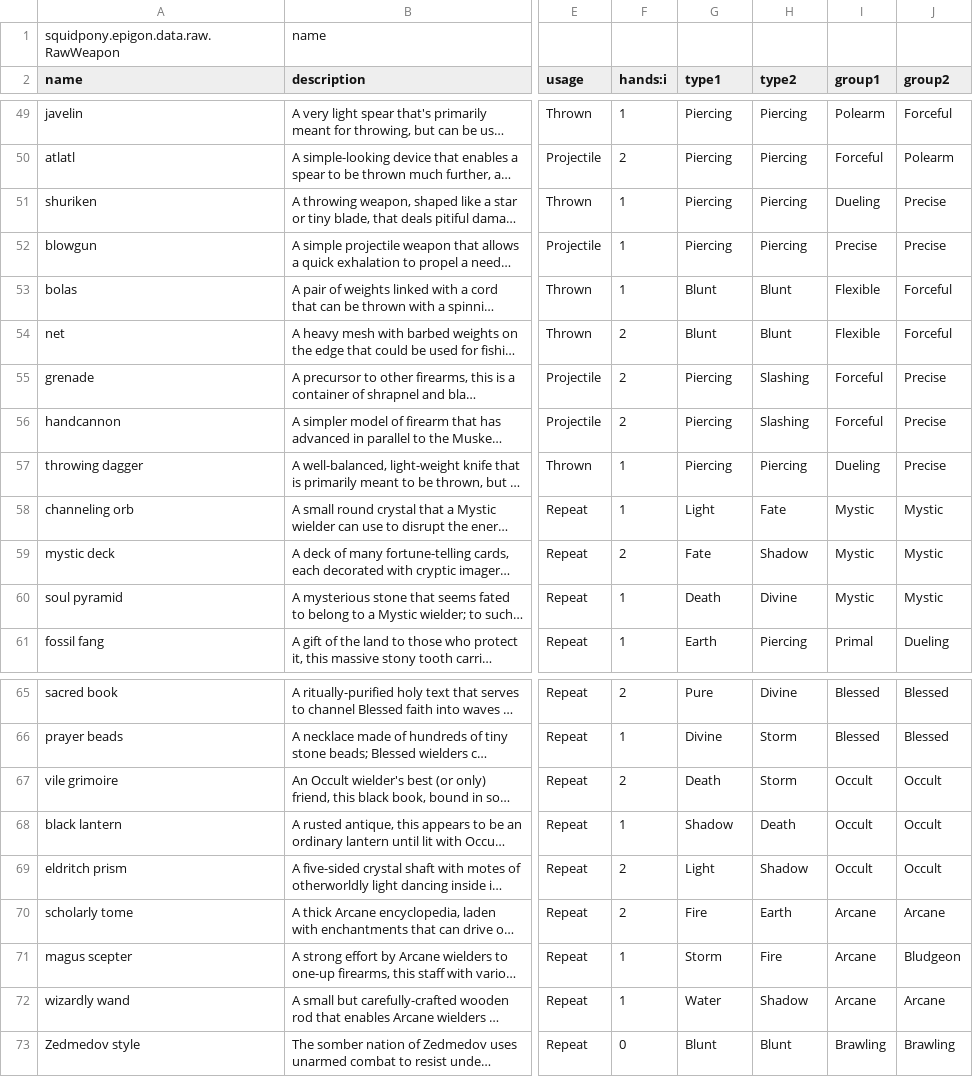
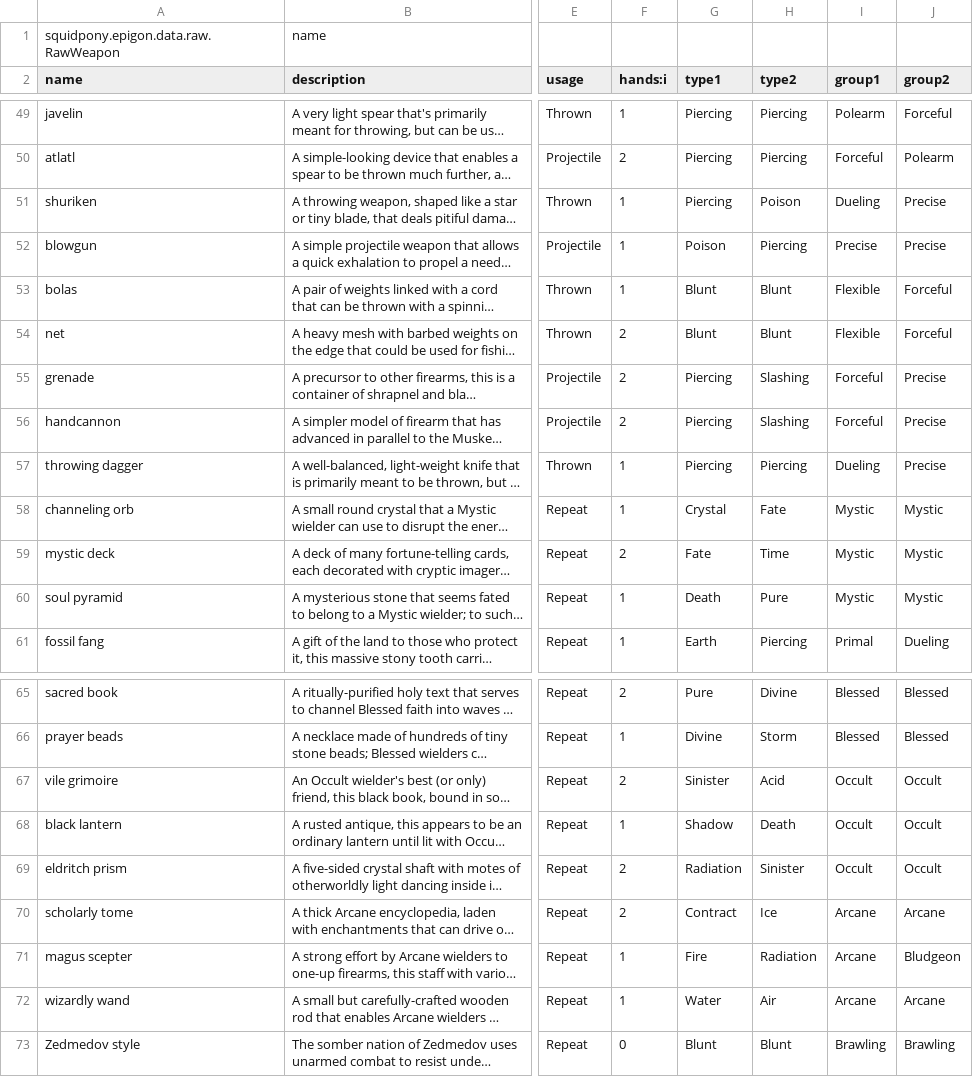
Before and after one commit to yellowstonegames/Epigon, a CSV file: TabLab Combat Data/RawWeapon.csv, drawn as a sheet; only a part is shown, gaps mark what is left out; long unchanged cells end in …; the diff names each change by its address in the sheet, - before the commit and + after, or states it on an @@ line.

```diff
--- a/TabLab Combat Data/RawWeapon.csv
+++ b/TabLab Combat Data/RawWeapon.csv
-H51 (type2): Piercing
+H51 (type2): Poison
-G52 (type1): Piercing
+G52 (type1): Poison
-G58 (type1): Light
+G58 (type1): Crystal
-H59 (type2): Shadow
+H59 (type2): Time
-H60 (type2): Divine
+H60 (type2): Pure
-G67 (type1): Death
+G67 (type1): Sinister
-H67 (type2): Storm
+H67 (type2): Acid
-G69 (type1): Light
+G69 (type1): Radiation
-H69 (type2): Shadow
+H69 (type2): Sinister
-G70 (type1): Fire
+G70 (type1): Contract
-H70 (type2): Earth
+H70 (type2): Ice
-G71 (type1): Storm
+G71 (type1): Fire
-H71 (type2): Fire
+H71 (type2): Radiation
-H72 (type2): Shadow
+H72 (type2): Air
```
Also changed, not shown: 6 other files.
